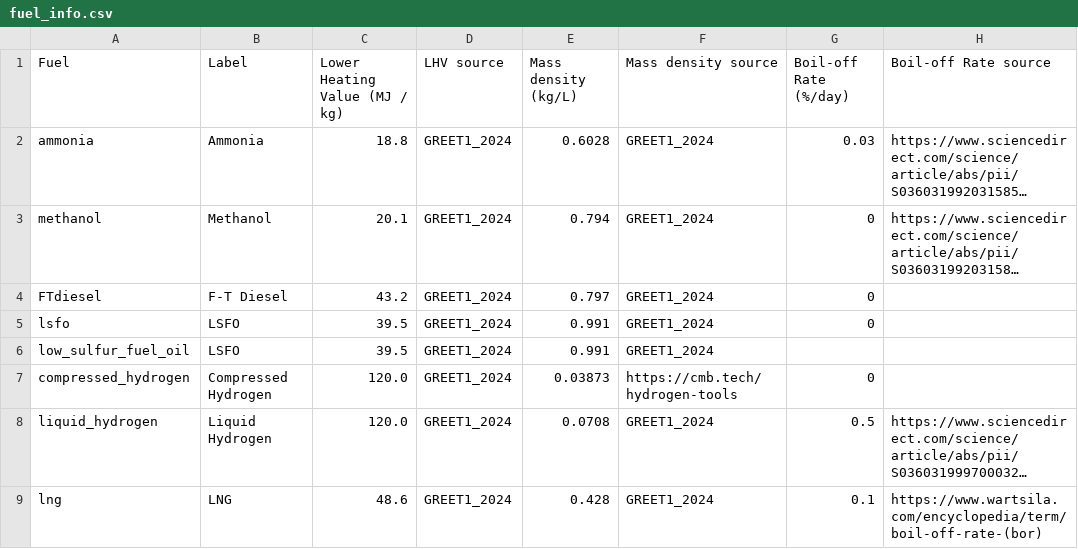
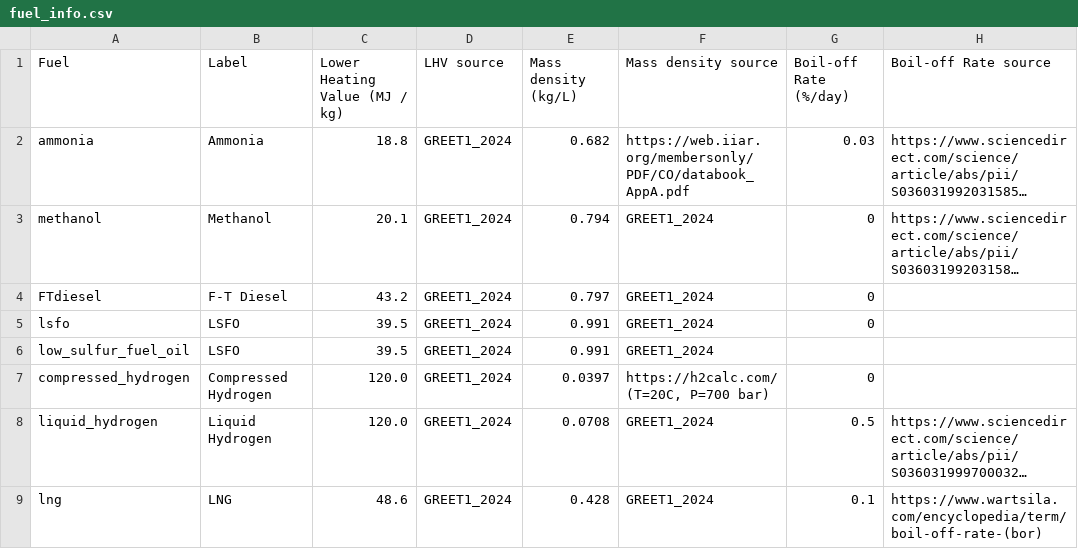
Before and after one commit to mcsc-impact-climate/MIT_NavigaTE_inputs, a CSV file: info_files/fuel_info.csv, drawn as a sheet; only a part is shown; long unchanged cells end in …; the diff names each change by its address in the sheet, - before the commit and + after, or states it on an @@ line.

Commit message:
Minor updates to ammonia and lh2 density

```diff
--- a/info_files/fuel_info.csv
+++ b/info_files/fuel_info.csv
-E2 (Mass density (kg/L)): 0.6028
+E2 (Mass density (kg/L)): 0.682
-F2 (Mass density source): GREET1_2024
+F2 (Mass density source): https://web.iiar.org/membersonly/PDF/CO/databook_AppA.pdf
-E7 (Mass density (kg/L)): 0.03873
+E7 (Mass density (kg/L)): 0.0397
-F7 (Mass density source): https://cmb.tech/hydrogen-tools
+F7 (Mass density source): https://h2calc.com/ (T=20C, P=700 bar)
```
Also changed, not shown: 20 other files.
